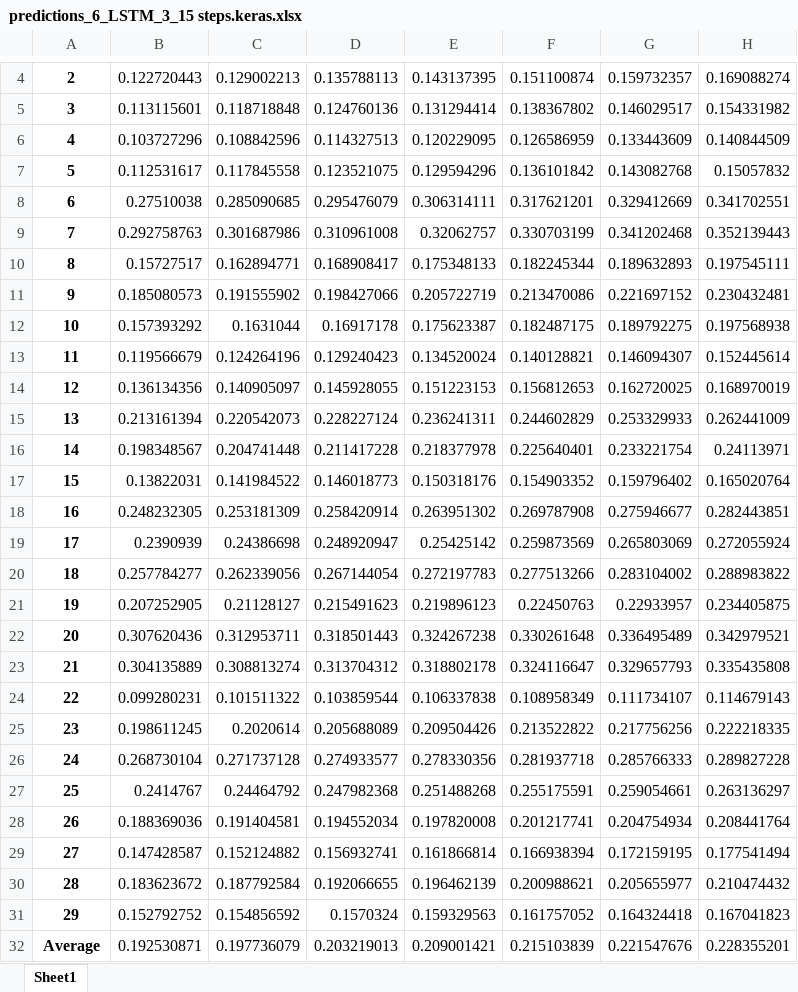
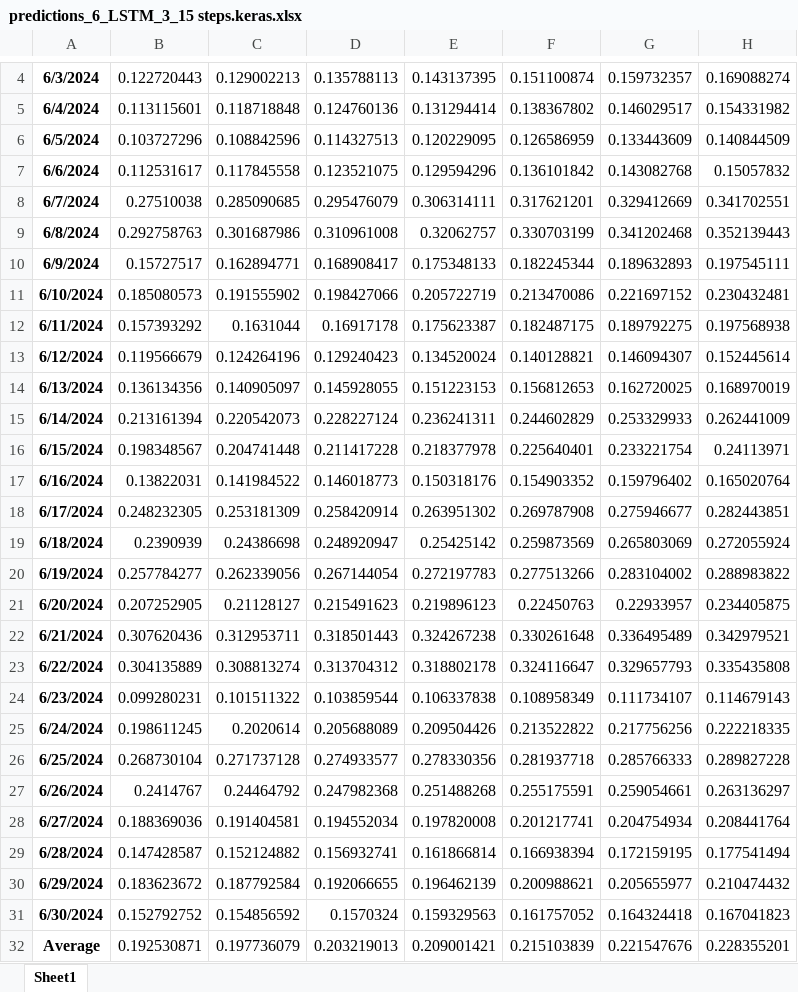
Before and after one commit to SingleMeow/Hotel_occupancy, an Excel workbook: forecasts/predictions_6_LSTM_3_15 steps.keras.xlsx, sheet Sheet1, drawn as a sheet; only a part is shown, gaps mark what is left out; values as stored, in another font and other column widths than the file's, no borders; the diff covers the shown part only; the diff names each change by its address in the sheet, - before the commit and + after, or states it on an @@ line.

```diff
--- a/forecasts/predictions_6_LSTM_3_15 steps.keras.xlsx (sheet Sheet1)
+++ b/forecasts/predictions_6_LSTM_3_15 steps.keras.xlsx (sheet Sheet1)
-A4: 2
+A4: 6/3/2024
-A5: 3
+A5: 6/4/2024
-A6: 4
+A6: 6/5/2024
-A7: 5
+A7: 6/6/2024
-A8: 6
+A8: 6/7/2024
-A9: 7
+A9: 6/8/2024
-A10: 8
+A10: 6/9/2024
-A11: 9
+A11: 6/10/2024
-A12: 10
+A12: 6/11/2024
-A13: 11
+A13: 6/12/2024
-A14: 12
+A14: 6/13/2024
-A15: 13
+A15: 6/14/2024
-A16: 14
+A16: 6/15/2024
-A17: 15
+A17: 6/16/2024
-A18: 16
+A18: 6/17/2024
-A19: 17
+A19: 6/18/2024
-A20: 18
+A20: 6/19/2024
-A21: 19
+A21: 6/20/2024
-A22: 20
+A22: 6/21/2024
-A23: 21
+A23: 6/22/2024
-A24: 22
+A24: 6/23/2024
-A25: 23
+A25: 6/24/2024
-A26: 24
+A26: 6/25/2024
-A27: 25
+A27: 6/26/2024
-A28: 26
+A28: 6/27/2024
-A29: 27
+A29: 6/28/2024
-A30: 28
+A30: 6/29/2024
-A31: 29
+A31: 6/30/2024
```
Also changed, not shown: 1 added row, 1 removed row and 2 edited cells elsewhere in this sheet, Данные по загрузке.xlsx, Интерполированные данные.xlsx, 22 other files.
